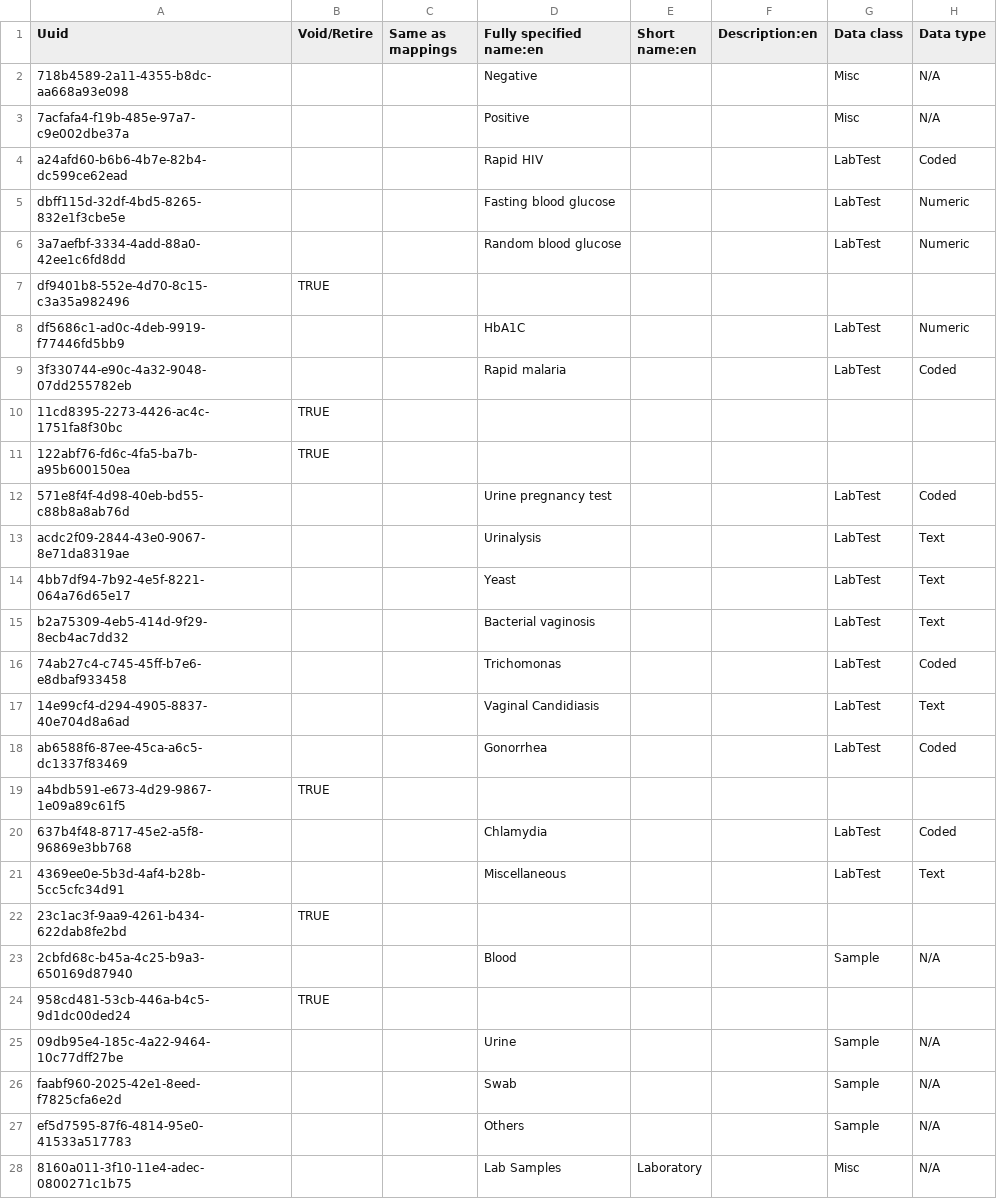
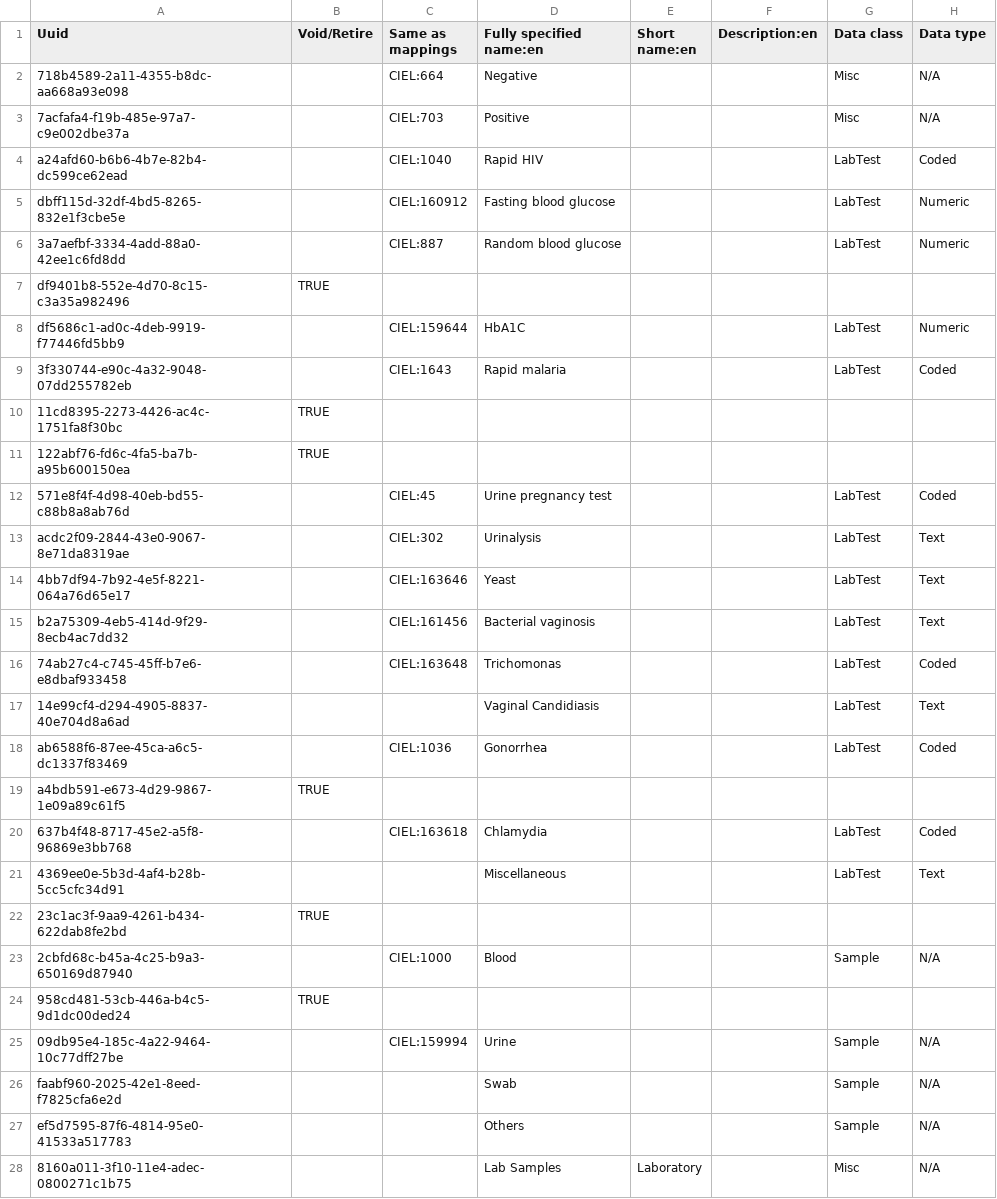
Before and after one commit to mekomsolutions/openmrs-config-haiti, a CSV file: configuration/concepts/lab_tests_form.csv, drawn as a sheet; only a part is shown; the diff names each change by its address in the sheet, - before the commit and + after, or states it on an @@ line.

Commit message:
HSC-24: Remove 'Haiti_' prefix and map concepts to CIEL equivalent

```diff
--- a/configuration/concepts/lab_tests_form.csv
+++ b/configuration/concepts/lab_tests_form.csv
-C2 (Same as mappings): (empty)
+C2 (Same as mappings): CIEL:664
-C3 (Same as mappings): (empty)
+C3 (Same as mappings): CIEL:703
-C4 (Same as mappings): (empty)
+C4 (Same as mappings): CIEL:1040
-C5 (Same as mappings): (empty)
+C5 (Same as mappings): CIEL:160912
-C6 (Same as mappings): (empty)
+C6 (Same as mappings): CIEL:887
-C8 (Same as mappings): (empty)
+C8 (Same as mappings): CIEL:159644
-C9 (Same as mappings): (empty)
+C9 (Same as mappings): CIEL:1643
-C12 (Same as mappings): (empty)
+C12 (Same as mappings): CIEL:45
-C13 (Same as mappings): (empty)
+C13 (Same as mappings): CIEL:302
-C14 (Same as mappings): (empty)
+C14 (Same as mappings): CIEL:163646
-C15 (Same as mappings): (empty)
+C15 (Same as mappings): CIEL:161456
-C16 (Same as mappings): (empty)
+C16 (Same as mappings): CIEL:163648
-C18 (Same as mappings): (empty)
+C18 (Same as mappings): CIEL:1036
-C20 (Same as mappings): (empty)
+C20 (Same as mappings): CIEL:163618
-C23 (Same as mappings): (empty)
+C23 (Same as mappings): CIEL:1000
-C25 (Same as mappings): (empty)
+C25 (Same as mappings): CIEL:159994
```
